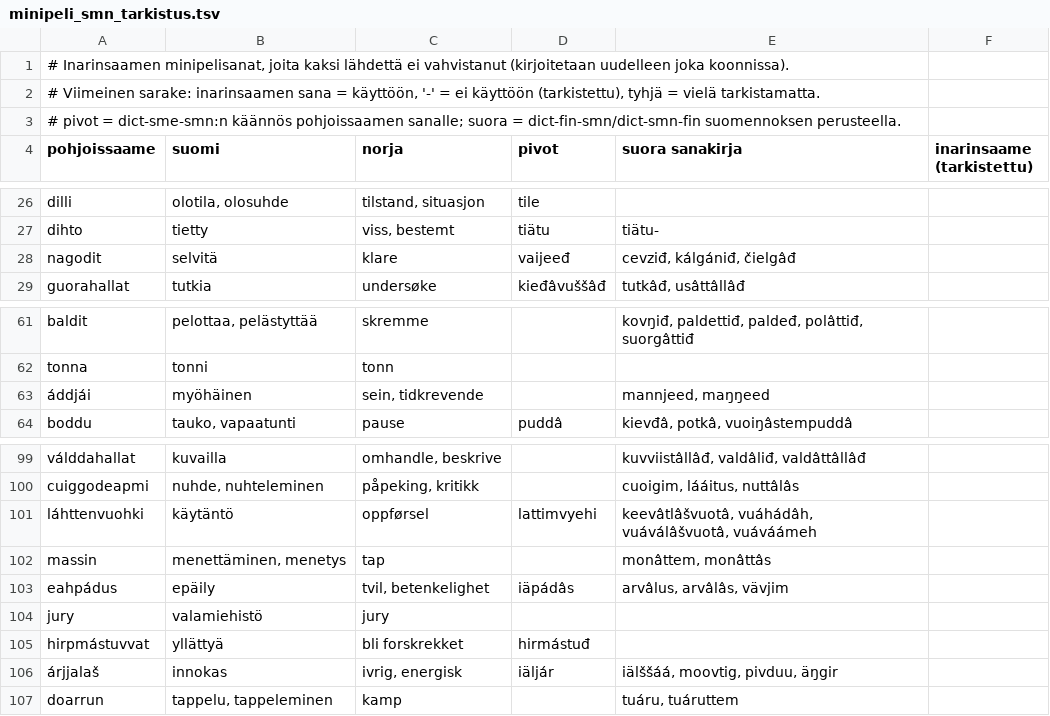
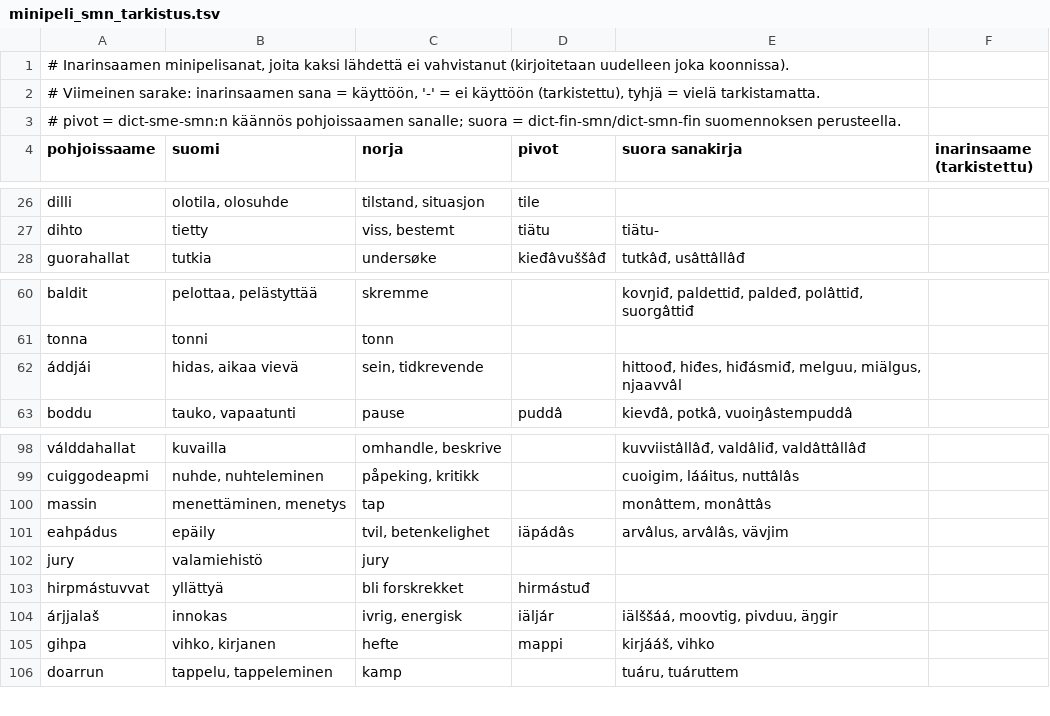
Before and after one commit to sombyduodji/satni-fst, a TSV file: minipeli_smn_tarkistus.tsv, drawn as a sheet; only a part is shown, gaps mark what is left out.

```diff
--- a/minipeli_smn_tarkistus.tsv
+++ b/minipeli_smn_tarkistus.tsv
@@ -27,3 +27,2 @@ dilli	olotila, olosuhde	tilstand, situasjon	tile
 dihto	tietty	viss, bestemt	tiätu	tiätu-	
-nagodit	selvitä	klare	vaijeeđ	cevziđ, kálgániđ, čielgâđ	
 guorahallat	tutkia	undersøke	kieđâvuššâđ	tutkâđ, usâttâllâđ	
@@ -62,3 +61,3 @@ baldit	pelottaa, pelästyttää	skremme		kovŋiđ, paldettiđ, paldeđ, polâtti
 tonna	tonni	tonn			
-áddjái	myöhäinen	sein, tidkrevende		mannjeed, maŋŋeed	
+áddjái	hidas, aikaa vievä	sein, tidkrevende		hittoođ, hiđes, hiđásmiđ, melguu, miälgus, njaavvâl	
 boddu	tauko, vapaatunti	pause	puddâ	kievđâ, potkâ, vuoiŋâstempuddâ	
@@ -100,3 +99,2 @@ válddahallat	kuvailla	omhandle, beskrive		kuvviistâllâđ, valdâliđ, valdât
 cuiggodeapmi	nuhde, nuhteleminen	påpeking, kritikk		cuoigim, lááitus, nuttâlâs	
-láhttenvuohki	käytäntö	oppførsel	lattimvyehi	keevâtlâšvuotâ, vuáhádâh, vuáválâšvuotâ, vuáváámeh	
 massin	menettäminen, menetys	tap		monâttem, monâttâs	
@@ -106,2 +104,3 @@ hirpmástuvvat	yllättyä	bli forskrekket	hirmástuđ
 árjjalaš	innokas	ivrig, energisk	iäljár	iälššáá, moovtig, pivduu, äŋgir	
+gihpa	vihko, kirjanen	hefte	mappi	kirjááš, vihko	
 doarrun	tappelu, tappeleminen	kamp		tuáru, tuáruttem	
```
Also changed, not shown: 3 other files.
